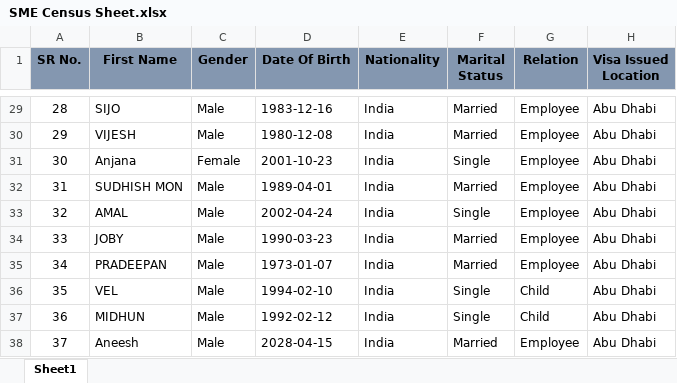
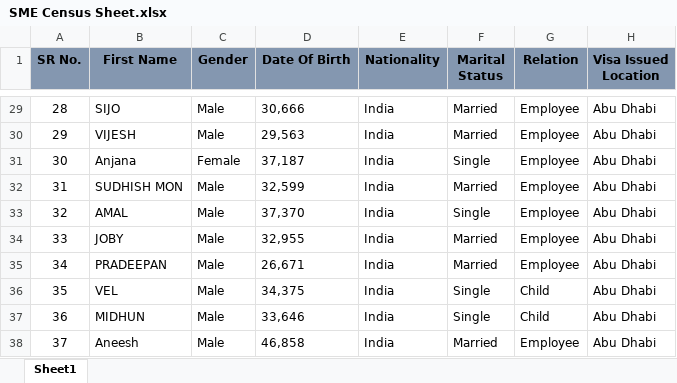
Before and after one commit to ItzmeAkash/InsuraBackend, an Excel workbook: routes/SME Census Sheet.xlsx, sheet Sheet1, drawn as a sheet; only a part is shown, gaps mark what is left out; values as stored, in another font and other column widths than the file's, no borders; the diff covers the shown part only; the diff names each change by its address in the sheet, - before the commit and + after, or states it on an @@ line.

```diff
--- a/routes/SME Census Sheet.xlsx (sheet Sheet1)
+++ b/routes/SME Census Sheet.xlsx (sheet Sheet1)
-D29 (Date Of Birth): 1983-12-16
+D29 (Date Of Birth): 30,666
-D30 (Date Of Birth): 1980-12-08
+D30 (Date Of Birth): 29,563
-D31 (Date Of Birth): 2001-10-23
+D31 (Date Of Birth): 37,187
-D32 (Date Of Birth): 1989-04-01
+D32 (Date Of Birth): 32,599
-D33 (Date Of Birth): 2002-04-24
+D33 (Date Of Birth): 37,370
-D34 (Date Of Birth): 1990-03-23
+D34 (Date Of Birth): 32,955
-D35 (Date Of Birth): 1973-01-07
+D35 (Date Of Birth): 26,671
-D36 (Date Of Birth): 1994-02-10
+D36 (Date Of Birth): 34,375
-D37 (Date Of Birth): 1992-02-12
+D37 (Date Of Birth): 33,646
-D38 (Date Of Birth): 2028-04-15
+D38 (Date Of Birth): 46,858
```
Also changed, not shown: 27 edited cells elsewhere in this sheet, 6 other files.
